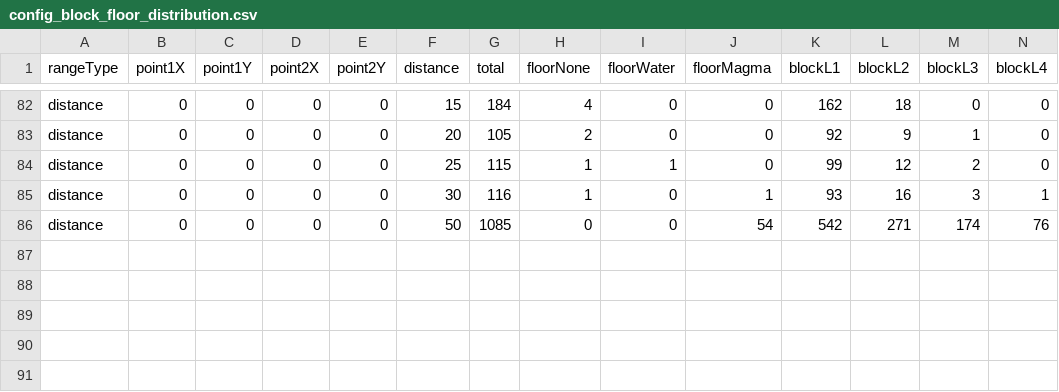
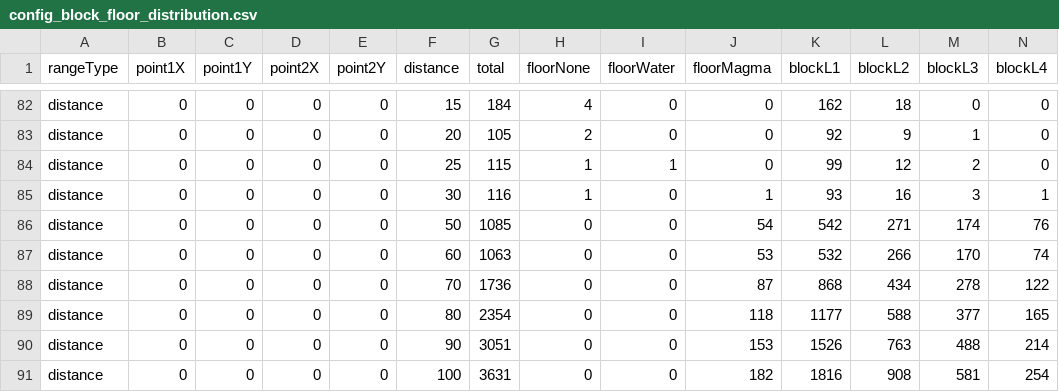
Before and after one commit to dko5ki23t/box_pusher, a CSV file: assets/texts/config_block_floor_distribution.csv, drawn as a sheet; only a part is shown, gaps mark what is left out; the diff names each change by its address in the sheet, - before the commit and + after, or states it on an @@ line.

```diff
--- a/assets/texts/config_block_floor_distribution.csv
+++ b/assets/texts/config_block_floor_distribution.csv
+row 87: distance | 0 | 0 | 0 | 0 | 60 | 1063 | 0 | 0 | 53 | 532 | 266 | 170 | 74
+row 88: distance | 0 | 0 | 0 | 0 | 70 | 1736 | 0 | 0 | 87 | 868 | 434 | 278 | 122
+row 89: distance | 0 | 0 | 0 | 0 | 80 | 2354 | 0 | 0 | 118 | 1177 | 588 | 377 | 165
+row 90: distance | 0 | 0 | 0 | 0 | 90 | 3051 | 0 | 0 | 153 | 1526 | 763 | 488 | 214
+row 91: distance | 0 | 0 | 0 | 0 | 100 | 3631 | 0 | 0 | 182 | 1816 | 908 | 581 | 254
```
Also changed, not shown: assets/texts/config_block_floor_map.csv, assets/texts/config_merge_appear_obj_map.csv, 4 other files.
